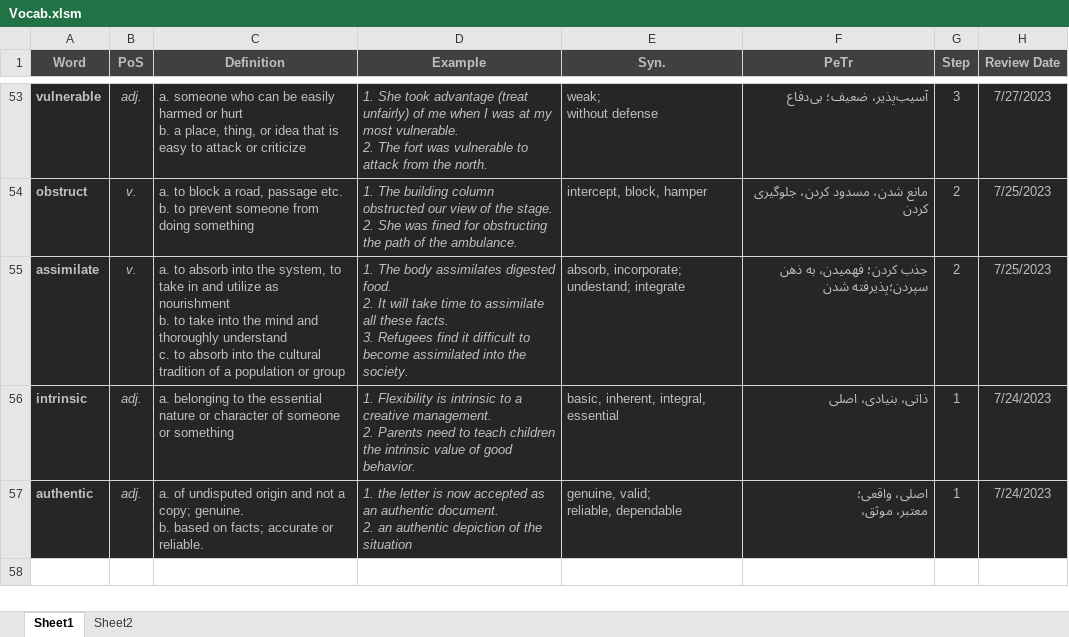
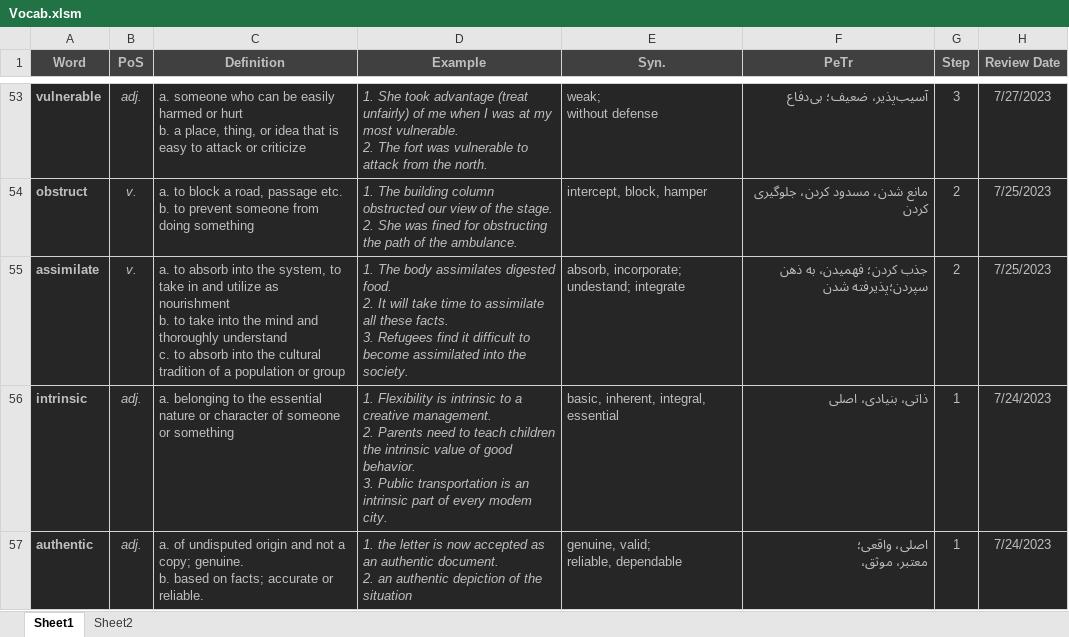
Before and after one commit to D-Abedi/LeitnerBox, an Excel workbook: Vocab.xlsm, sheet Sheet1, drawn as a sheet; only a part is shown, gaps mark what is left out; values as stored, in another font and other column widths than the file's, no borders; charts and pictures and table styles not drawn; ↵ is a line break in a cell; the diff names each change by its address in the sheet, - before the commit and + after, or states it on an @@ line.

Commit message:
some new words added

```diff
--- a/Vocab.xlsm (sheet Sheet1)
+++ b/Vocab.xlsm (sheet Sheet1)
-D56 (Example): …good behavior.
+D56 (Example): …good behavior. ↵ 3. Public transportation is an intrinsic part of every modem city.
```
